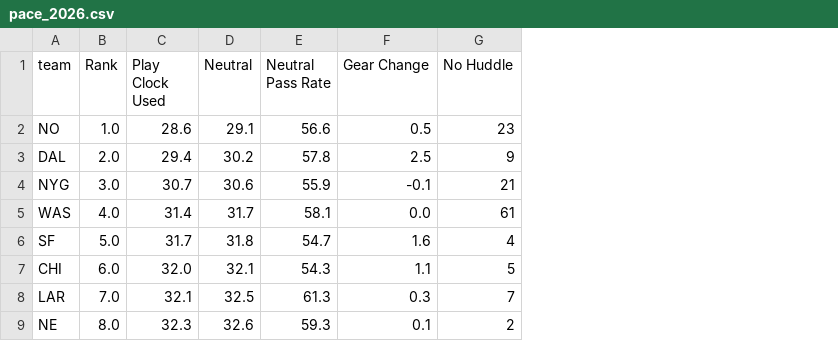
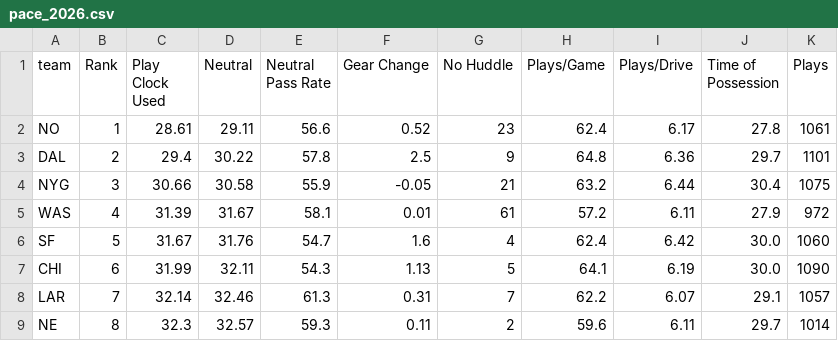
Before and after one commit to drewjhutch-ai/NFL-Model, a CSV file: sharp_data/pace_2026.csv, drawn as a sheet; only a part is shown; the diff covers the shown part only; the diff names each change by its address in the sheet, - before the commit and + after, or states it on an @@ line.

```diff
--- a/sharp_data/pace_2026.csv
+++ b/sharp_data/pace_2026.csv
+column H (Plays/Game), rows 2-9: 62.4 | 64.8 | 63.2 | 57.2 | 62.4 | 64.1 | 62.2 | 59.6
+column I (Plays/Drive), rows 2-9: 6.17 | 6.36 | 6.44 | 6.11 | 6.42 | 6.19 | 6.07 | 6.11
+column J (Time of Possession), rows 2-9: 27.8 | 29.7 | 30.4 | 27.9 | 30.0 | 30.0 | 29.1 | 29.7
+column K (Plays), rows 2-9: 1061 | 1101 | 1075 | 972 | 1060 | 1090 | 1057 | 1014
-B2 (Rank): 1.0
+B2 (Rank): 1
-C2 (Play Clock Used): 28.6
+C2 (Play Clock Used): 28.61
-D2 (Neutral): 29.1
+D2 (Neutral): 29.11
-F2 (Gear Change): 0.5
+F2 (Gear Change): 0.52
-B3 (Rank): 2.0
+B3 (Rank): 2
-D3 (Neutral): 30.2
+D3 (Neutral): 30.22
-B4 (Rank): 3.0
+B4 (Rank): 3
-C4 (Play Clock Used): 30.7
+C4 (Play Clock Used): 30.66
-D4 (Neutral): 30.6
+D4 (Neutral): 30.58
-F4 (Gear Change): -0.1
+F4 (Gear Change): -0.05
-B5 (Rank): 4.0
+B5 (Rank): 4
-C5 (Play Clock Used): 31.4
+C5 (Play Clock Used): 31.39
-D5 (Neutral): 31.7
+D5 (Neutral): 31.67
-F5 (Gear Change): 0.0
+F5 (Gear Change): 0.01
-B6 (Rank): 5.0
+B6 (Rank): 5
-C6 (Play Clock Used): 31.7
+C6 (Play Clock Used): 31.67
-D6 (Neutral): 31.8
+D6 (Neutral): 31.76
-B7 (Rank): 6.0
+B7 (Rank): 6
-C7 (Play Clock Used): 32.0
+C7 (Play Clock Used): 31.99
-D7 (Neutral): 32.1
+D7 (Neutral): 32.11
-F7 (Gear Change): 1.1
+F7 (Gear Change): 1.13
-B8 (Rank): 7.0
+B8 (Rank): 7
-C8 (Play Clock Used): 32.1
+C8 (Play Clock Used): 32.14
-D8 (Neutral): 32.5
+D8 (Neutral): 32.46
-F8 (Gear Change): 0.3
+F8 (Gear Change): 0.31
-B9 (Rank): 8.0
+B9 (Rank): 8
-D9 (Neutral): 32.6
+D9 (Neutral): 32.57
-F9 (Gear Change): 0.1
+F9 (Gear Change): 0.11
```
Also changed, not shown: 1 added row, 1 removed row and 86 edited cells elsewhere in this file, injury_snapshots/injuries_2026.csv, 1 other file.
